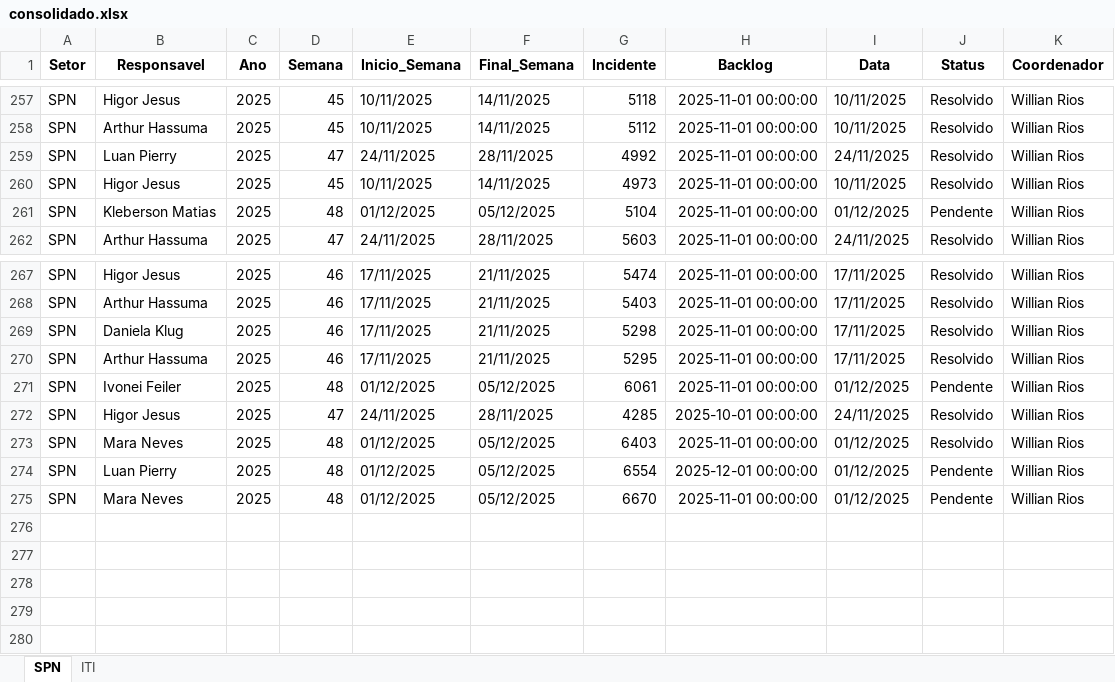
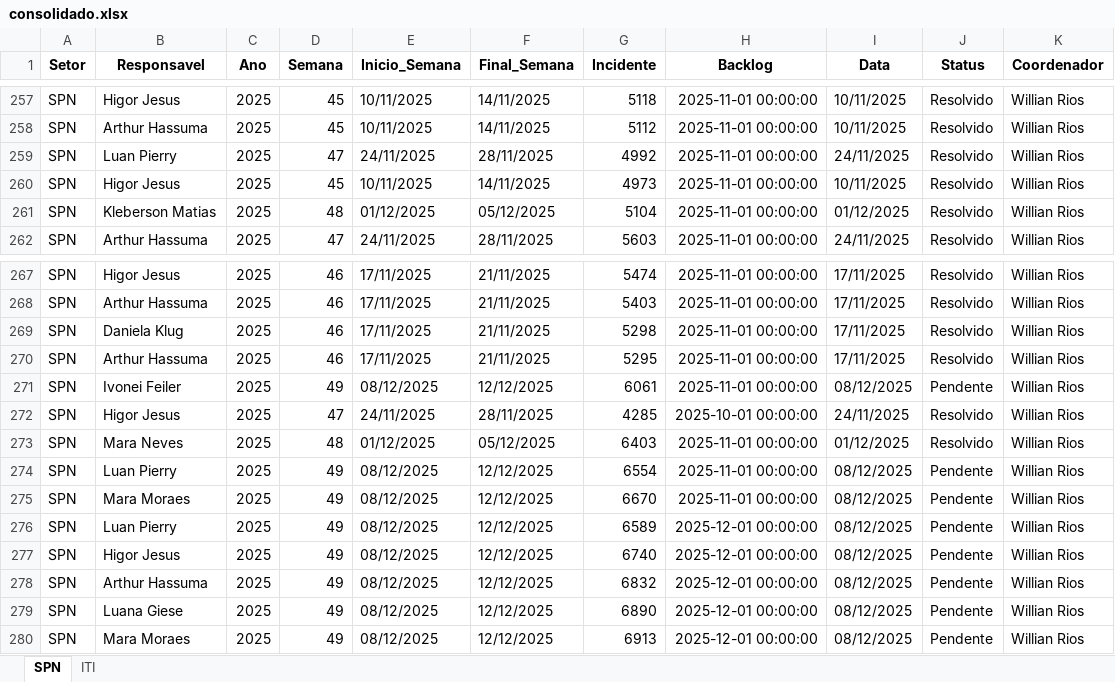
Before and after one commit to GeekFrancisco/Franciscodatais, an Excel workbook: data/base/consolidado.xlsx, sheet SPN, drawn as a sheet; only a part is shown, gaps mark what is left out; values as stored, in another font and other column widths than the file's, no borders; the diff names each change by its address in the sheet, - before the commit and + after, or states it on an @@ line.

```diff
--- a/data/base/consolidado.xlsx (sheet SPN)
+++ b/data/base/consolidado.xlsx (sheet SPN)
-J261 (Status): Pendente
+J261 (Status): Resolvido
-D271 (Semana): 48
+D271 (Semana): 49
-E271 (Inicio_Semana): 01/12/2025
+E271 (Inicio_Semana): 08/12/2025
-F271 (Final_Semana): 05/12/2025
+F271 (Final_Semana): 12/12/2025
-I271 (Data): 01/12/2025
+I271 (Data): 08/12/2025
-D274:D275 (Semana): 48
+D274:D275 (Semana): 49
-E274:E275 (Inicio_Semana): 01/12/2025
+E274:E275 (Inicio_Semana): 08/12/2025
-F274:F275 (Final_Semana): 05/12/2025
+F274:F275 (Final_Semana): 12/12/2025
-H274 (Backlog): 2025-12-01 00:00:00
+H274 (Backlog): 2025-11-01 00:00:00
-I274:I275 (Data): 01/12/2025
+I274:I275 (Data): 08/12/2025
-B275 (Responsavel): Mara Neves
+B275 (Responsavel): Mara Moraes
+row 276: SPN | Luan Pierry | 2025 | 49 | 08/12/2025 | 12/12/2025 | 6589 | 2025-12-01 00:00:00 | 08/12/2025 | Pendente | Willian Rios
+row 277: SPN | Higor Jesus | 2025 | 49 | 08/12/2025 | 12/12/2025 | 6740 | 2025-12-01 00:00:00 | 08/12/2025 | Pendente | Willian Rios
+row 278: SPN | Arthur Hassuma | 2025 | 49 | 08/12/2025 | 12/12/2025 | 6832 | 2025-12-01 00:00:00 | 08/12/2025 | Pendente | Willian Rios
+row 279: SPN | Luana Giese | 2025 | 49 | 08/12/2025 | 12/12/2025 | 6890 | 2025-12-01 00:00:00 | 08/12/2025 | Pendente | Willian Rios
+row 280: SPN | Mara Moraes | 2025 | 49 | 08/12/2025 | 12/12/2025 | 6913 | 2025-12-01 00:00:00 | 08/12/2025 | Pendente | Willian Rios
```
Also changed, not shown: sheet ITI, 14 other files.
